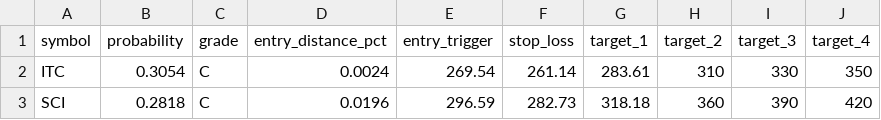
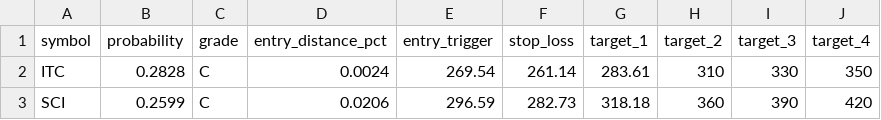
Before and after one commit to spy15007-arch/nifty-scnr, a CSV file: reports/btst/scan_results_btst_2026-10-05.csv, drawn as a sheet.

```diff
--- a/reports/btst/scan_results_btst_2026-10-05.csv
+++ b/reports/btst/scan_results_btst_2026-10-05.csv
@@ -1,3 +1,3 @@
 symbol,probability,grade,entry_distance_pct,entry_trigger,stop_loss,target_1,target_2,target_3,target_4
-ITC,0.3054,C,0.0024,269.54,261.14,283.61,310,330,350
-SCI,0.2818,C,0.0196,296.59,282.73,318.18,360,390,420
+ITC,0.2828,C,0.0024,269.54,261.14,283.61,310,330,350
+SCI,0.2599,C,0.0206,296.59,282.73,318.18,360,390,420
```
Also changed, not shown: 5 other files.
